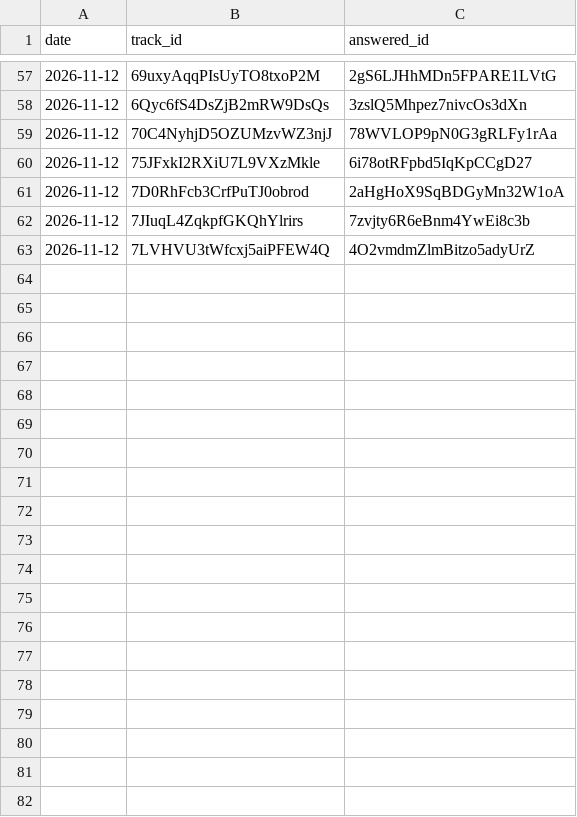
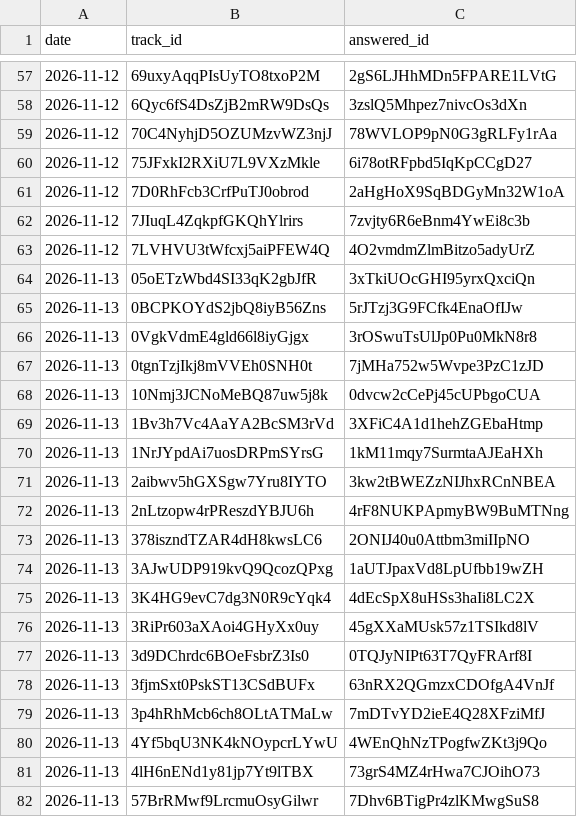
Before and after one commit to eduair94/spotify-most-streamed-songs, a CSV file: data/relinks.csv, drawn as a sheet; only a part is shown, gaps mark what is left out; the diff covers the shown part only.

```diff
--- a/data/relinks.csv
+++ b/data/relinks.csv
@@ -63 +63,20 @@ date,track_id,answered_id
 2026-11-12,7LVHVU3tWfcxj5aiPFEW4Q,4O2vmdmZlmBitzo5adyUrZ
+2026-11-13,05oETzWbd4SI33qK2gbJfR,3xTkiUOcGHI95yrxQxciQn
+2026-11-13,0BCPKOYdS2jbQ8iyB56Zns,5rJTzj3G9FCfk4EnaOfIJw
+2026-11-13,0VgkVdmE4gld66l8iyGjgx,3rOSwuTsUlJp0Pu0MkN8r8
+2026-11-13,0tgnTzjIkj8mVVEh0SNH0t,7jMHa752w5Wvpe3PzC1zJD
+2026-11-13,10Nmj3JCNoMeBQ87uw5j8k,0dvcw2cCePj45cUPbgoCUA
+2026-11-13,1Bv3h7Vc4AaYA2BcSM3rVd,3XFiC4A1d1hehZGEbaHtmp
+2026-11-13,1NrJYpdAi7uosDRPmSYrsG,1kM11mqy7SurmtaAJEaHXh
+2026-11-13,2aibwv5hGXSgw7Yru8IYTO,3kw2tBWEZzNIJhxRCnNBEA
+2026-11-13,2nLtzopw4rPReszdYBJU6h,4rF8NUKPApmyBW9BuMTNng
+2026-11-13,378iszndTZAR4dH8kwsLC6,2ONIJ40u0Attbm3miIIpNO
+2026-11-13,3AJwUDP919kvQ9QcozQPxg,1aUTJpaxVd8LpUfbb19wZH
+2026-11-13,3K4HG9evC7dg3N0R9cYqk4,4dEcSpX8uHSs3haIi8LC2X
+2026-11-13,3RiPr603aXAoi4GHyXx0uy,45gXXaMUsk57z1TSIkd8lV
+2026-11-13,3d9DChrdc6BOeFsbrZ3Is0,0TQJyNIPt63T7QyFRArf8I
+2026-11-13,3fjmSxt0PskST13CSdBUFx,63nRX2QGmzxCDOfgA4VnJf
+2026-11-13,3p4hRhMcb6ch8OLtATMaLw,7mDTvYD2ieE4Q28XFziMfJ
+2026-11-13,4Yf5bqU3NK4kNOypcrLYwU,4WEnQhNzTPogfwZKt3j9Qo
+2026-11-13,4lH6nENd1y81jp7Yt9lTBX,73grS4MZ4rHwa7CJOihO73
+2026-11-13,57BrRMwf9LrcmuOsyGilwr,7Dhv6BTigPr4zlKMwgSuS8
```
Also changed, not shown: 11 added rows elsewhere in this file, 4 other files.
